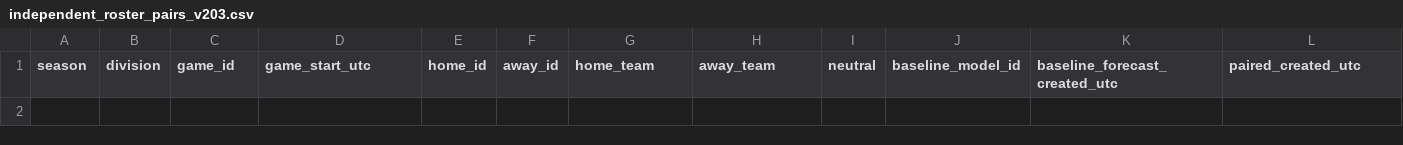
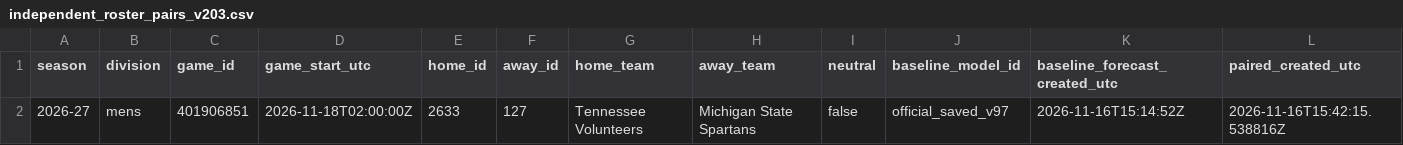
Before and after one commit to hcaver16-arch/college-basketball-ratings, a CSV file: data/prospective/2026-27/independent_roster_pairs_v203.csv, drawn as a sheet; only a part is shown; rows hold the shown columns only; the diff names each change by its address in the sheet, - before the commit and + after, or states it on an @@ line.

```diff
--- a/data/prospective/2026-27/independent_roster_pairs_v203.csv
+++ b/data/prospective/2026-27/independent_roster_pairs_v203.csv
+row 2: 2026-27 | mens | 401906851 | 2026-11-18T02:00:00Z | 2633 | 127 | Tennessee Volunteers | Michigan State Spartans | false | official_saved_v97 | 2026-11-16T15:14:52Z | 2026-11-16T15:42:15.538816Z
```
Also changed, not shown: 1 other file.
